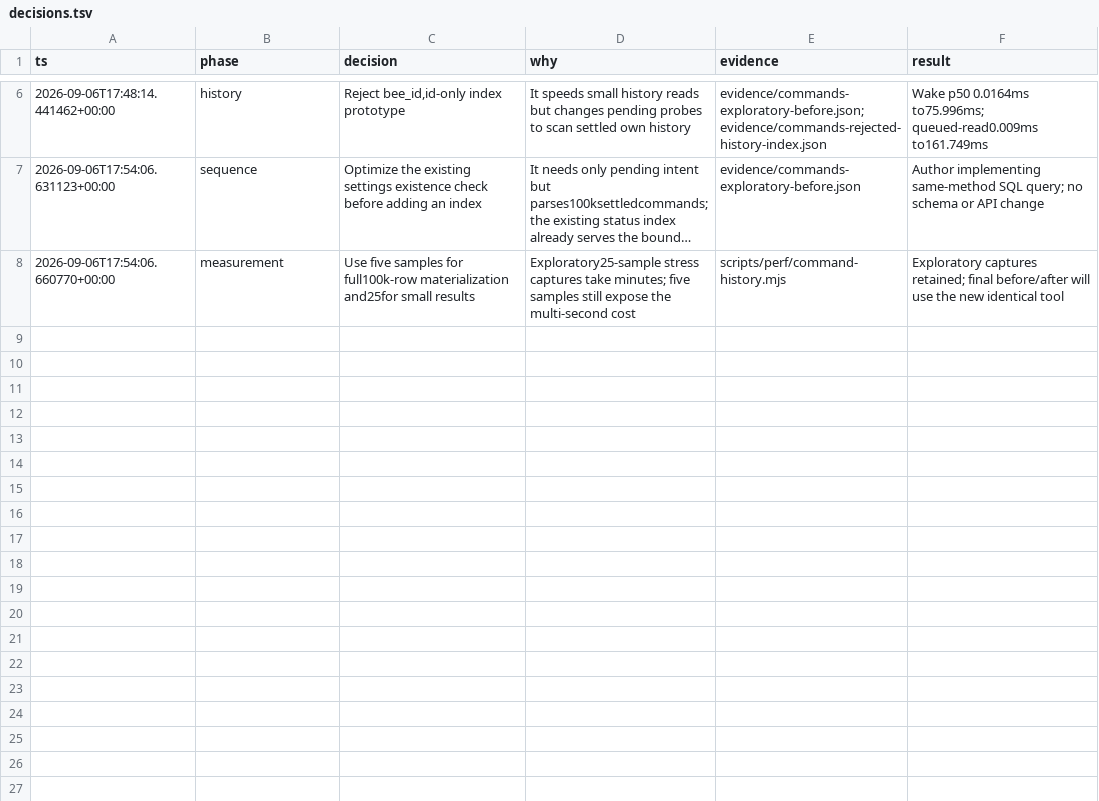
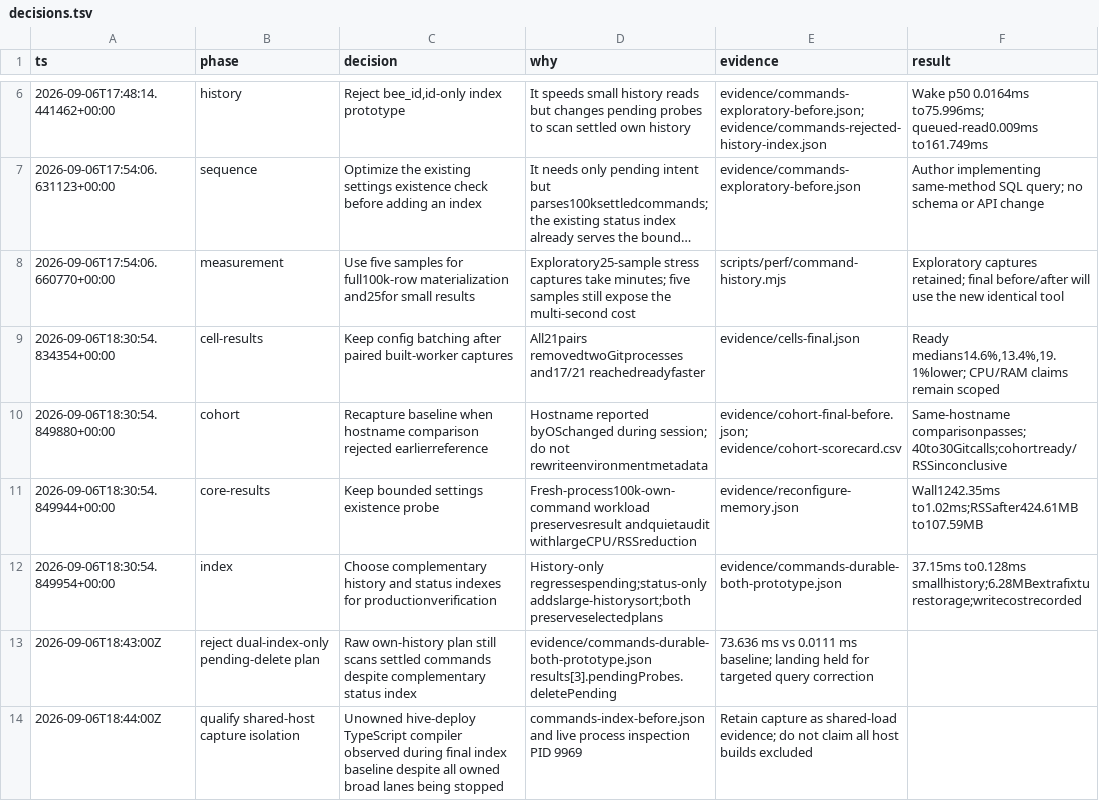
Before and after one commit to honeybeehq/honeybee, a TSV file: docs/performance/2026-09-06-cell-git/decisions.tsv, drawn as a sheet; only a part is shown, gaps mark what is left out; long unchanged cells end in ….

Commit message:
perf: retain allocation attribution and pending-query regression evidence

```diff
--- a/docs/performance/2026-09-06-cell-git/decisions.tsv
+++ b/docs/performance/2026-09-06-cell-git/decisions.tsv
@@ -8 +8,7 @@ ts	phase	decision	why	evidence	result
 2026-09-06T17:54:06.660770+00:00	measurement	Use five samples for full100k-row materialization and25for small results	Exploratory25-sample stress captures take minutes; five samples still expose the multi-second cost	scripts/perf/command-history.mjs	Exploratory captures retained; final before/after will use the new identical tool
+2026-09-06T18:30:54.834354+00:00	cell-results	Keep config batching after paired built-worker captures	All21pairs removedtwoGitprocesses and17/21 reachedreadyfaster	evidence/cells-final.json	Ready medians14.6%,13.4%,19.1%lower; CPU/RAM claims remain scoped
+2026-09-06T18:30:54.849880+00:00	cohort	Recapture baseline when hostname comparison rejected earlierreference	Hostname reported byOSchanged during session; do not rewriteenvironmentmetadata	evidence/cohort-final-before.json; evidence/cohort-scorecard.csv	Same-hostname comparisonpasses;40to30Gitcalls;cohortready/RSSinconclusive
+2026-09-06T18:30:54.849944+00:00	core-results	Keep bounded settings existence probe	Fresh-process100k-own-command workload preservesresult andquietaudit withlargeCPU/RSSreduction	evidence/reconfigure-memory.json	Wall1242.35ms to1.02ms;RSSafter424.61MB to107.59MB
+2026-09-06T18:30:54.849954+00:00	index	Choose complementary history and status indexes for productionverification	History-only regressespending;status-only addslarge-historysort;both preserveselectedplans	evidence/commands-durable-both-prototype.json	37.15ms to0.128ms smallhistory;6.28MBextrafixturestorage;writecostrecorded
+2026-09-06T18:43:00Z	reject dual-index-only pending-delete plan	Raw own-history plan still scans settled commands despite complementary status index	evidence/commands-durable-both-prototype.json results[3].pendingProbes.deletePending	73.636 ms vs 0.0111 ms baseline; landing held for targeted query correction
+2026-09-06T18:44:00Z	qualify shared-host capture isolation	Unowned hive-deploy TypeScript compiler observed during final index baseline despite all owned broad lanes being stopped	commands-index-before.json and live process inspection PID 9969	Retain capture as shared-load evidence; do not claim all host builds excluded
```
Also changed, not shown: 26 other files.
